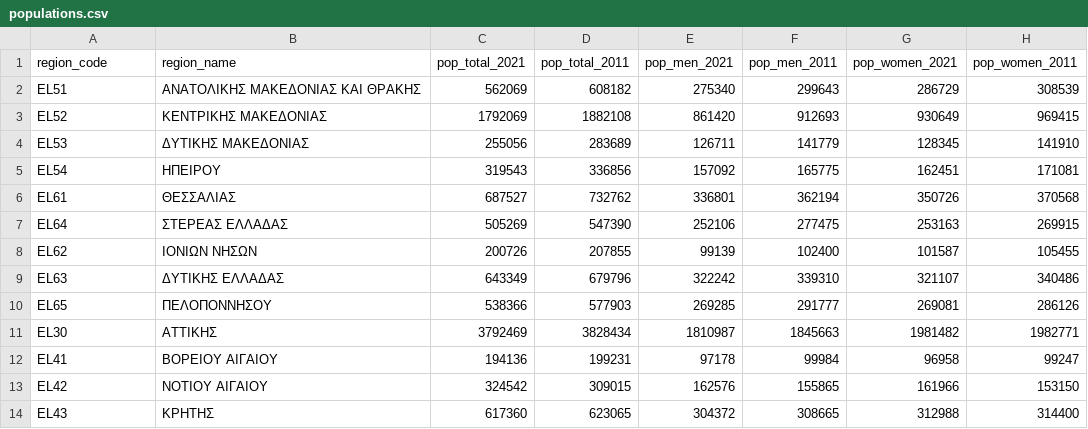
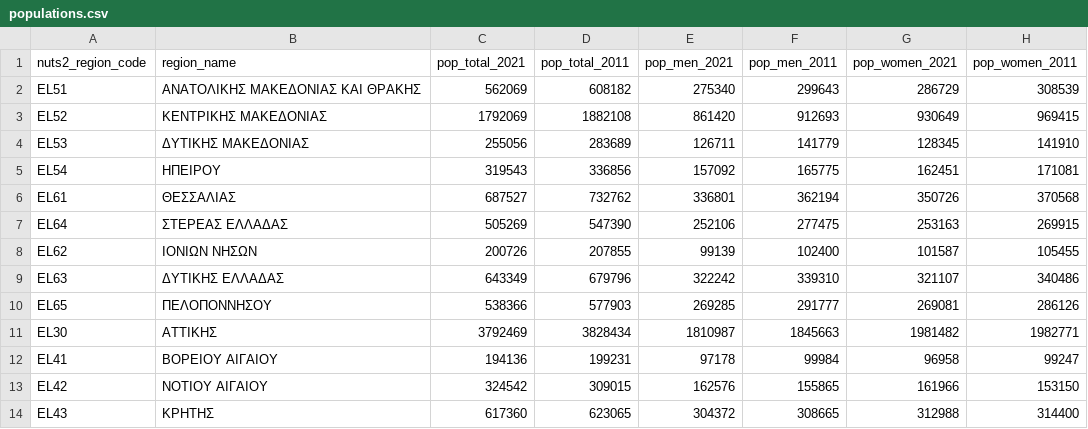
Before and after one commit to tdiam/greece-population-census-2021, a CSV file: data/adm_regions/populations.csv, drawn as a sheet.

```diff
--- a/data/adm_regions/populations.csv
+++ b/data/adm_regions/populations.csv
@@ -1,2 +1,2 @@
-region_code,region_name,pop_total_2021,pop_total_2011,pop_men_2021,pop_men_2011,pop_women_2021,pop_women_2011
+nuts2_region_code,region_name,pop_total_2021,pop_total_2011,pop_men_2021,pop_men_2011,pop_women_2021,pop_women_2011
 EL51,ΑΝΑΤΟΛΙΚΗΣ ΜΑΚΕΔΟΝΙΑΣ ΚΑΙ ΘΡΑΚΗΣ,562069,608182,275340,299643,286729,308539
```
Also changed, not shown: data/municipalities/populations.csv, 2 other files.
